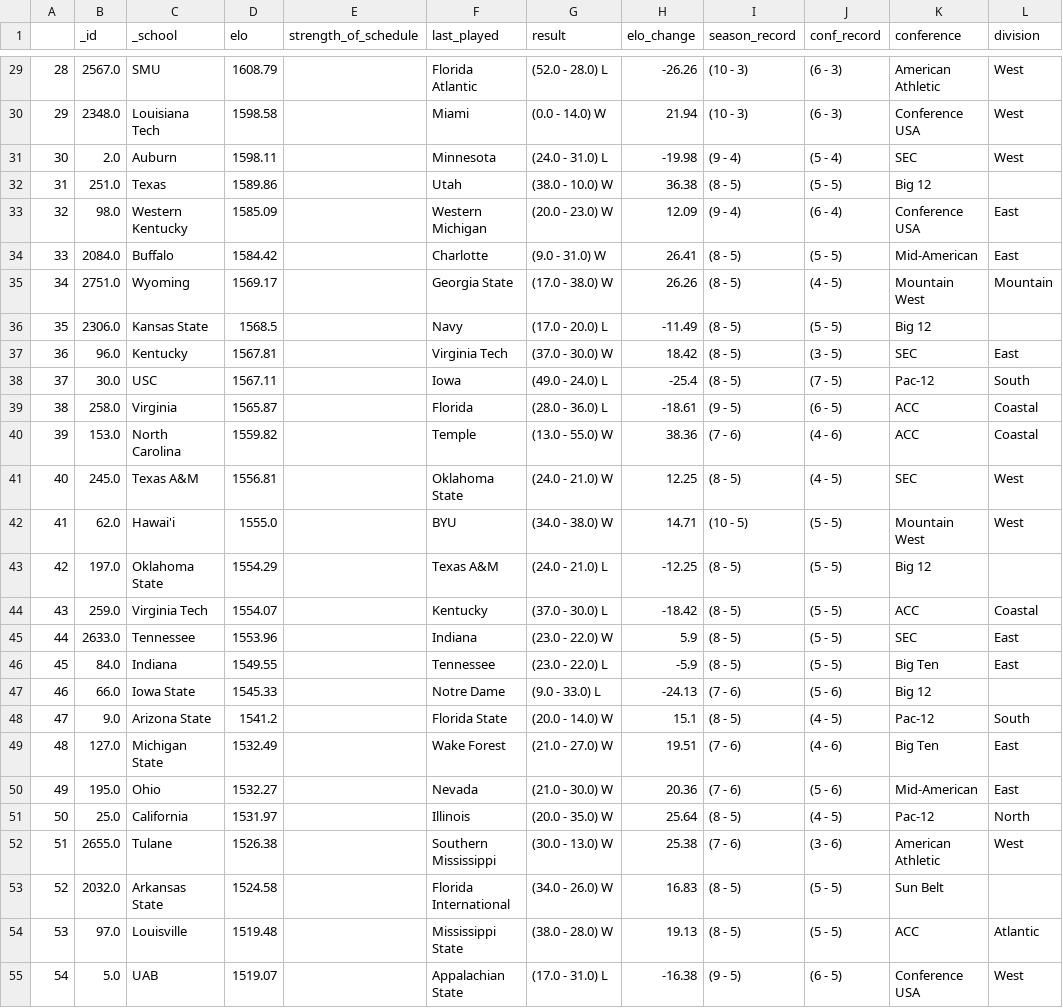
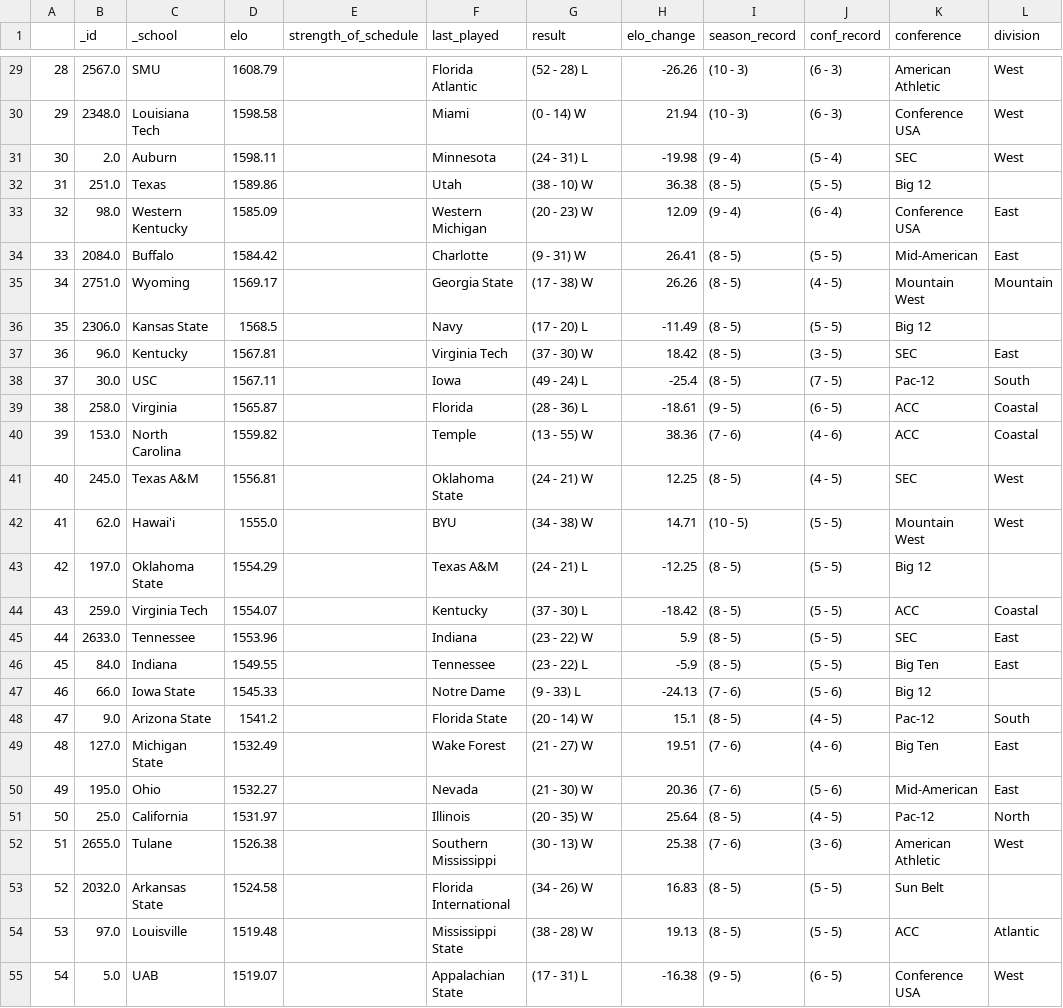
Before and after one commit to ChangedNameTo/CFBPoll, a CSV file: processed_teams.csv, drawn as a sheet; only a part is shown, gaps mark what is left out; the diff covers the shown part only.

```diff
--- a/processed_teams.csv
+++ b/processed_teams.csv
@@ -29,27 +29,27 @@
-28,2567.0,SMU,1608.79,,Florida Atlantic,(52.0 - 28.0) L,-26.26,(10 - 3),(6 - 3),American Athletic,West
-29,2348.0,Louisiana Tech,1598.58,,Miami,(0.0 - 14.0) W,21.94,(10 - 3),(6 - 3),Conference USA,West
-30,2.0,Auburn,1598.11,,Minnesota,(24.0 - 31.0) L,-19.98,(9 - 4),(5 - 4),SEC,West
-31,251.0,Texas,1589.86,,Utah,(38.0 - 10.0) W,36.38,(8 - 5),(5 - 5),Big 12,
-32,98.0,Western Kentucky,1585.09,,Western Michigan,(20.0 - 23.0) W,12.09,(9 - 4),(6 - 4),Conference USA,East
-33,2084.0,Buffalo,1584.42,,Charlotte,(9.0 - 31.0) W,26.41,(8 - 5),(5 - 5),Mid-American,East
-34,2751.0,Wyoming,1569.17,,Georgia State,(17.0 - 38.0) W,26.26,(8 - 5),(4 - 5),Mountain West,Mountain
-35,2306.0,Kansas State,1568.5,,Navy,(17.0 - 20.0) L,-11.49,(8 - 5),(5 - 5),Big 12,
-36,96.0,Kentucky,1567.81,,Virginia Tech,(37.0 - 30.0) W,18.42,(8 - 5),(3 - 5),SEC,East
-37,30.0,USC,1567.11,,Iowa,(49.0 - 24.0) L,-25.4,(8 - 5),(7 - 5),Pac-12,South
-38,258.0,Virginia,1565.87,,Florida,(28.0 - 36.0) L,-18.61,(9 - 5),(6 - 5),ACC,Coastal
-39,153.0,North Carolina,1559.82,,Temple,(13.0 - 55.0) W,38.36,(7 - 6),(4 - 6),ACC,Coastal
-40,245.0,Texas A&M,1556.81,,Oklahoma State,(24.0 - 21.0) W,12.25,(8 - 5),(4 - 5),SEC,West
-41,62.0,Hawai'i,1555.0,,BYU,(34.0 - 38.0) W,14.71,(10 - 5),(5 - 5),Mountain West,West
-42,197.0,Oklahoma State,1554.29,,Texas A&M,(24.0 - 21.0) L,-12.25,(8 - 5),(5 - 5),Big 12,
-43,259.0,Virginia Tech,1554.07,,Kentucky,(37.0 - 30.0) L,-18.42,(8 - 5),(5 - 5),ACC,Coastal
-44,2633.0,Tennessee,1553.96,,Indiana,(23.0 - 22.0) W,5.9,(8 - 5),(5 - 5),SEC,East
-45,84.0,Indiana,1549.55,,Tennessee,(23.0 - 22.0) L,-5.9,(8 - 5),(5 - 5),Big Ten,East
-46,66.0,Iowa State,1545.33,,Notre Dame,(9.0 - 33.0) L,-24.13,(7 - 6),(5 - 6),Big 12,
-47,9.0,Arizona State,1541.2,,Florida State,(20.0 - 14.0) W,15.1,(8 - 5),(4 - 5),Pac-12,South
-48,127.0,Michigan State,1532.49,,Wake Forest,(21.0 - 27.0) W,19.51,(7 - 6),(4 - 6),Big Ten,East
-49,195.0,Ohio,1532.27,,Nevada,(21.0 - 30.0) W,20.36,(7 - 6),(5 - 6),Mid-American,East
-50,25.0,California,1531.97,,Illinois,(20.0 - 35.0) W,25.64,(8 - 5),(4 - 5),Pac-12,North
-51,2655.0,Tulane,1526.38,,Southern Mississippi,(30.0 - 13.0) W,25.38,(7 - 6),(3 - 6),American Athletic,West
-52,2032.0,Arkansas State,1524.58,,Florida International,(34.0 - 26.0) W,16.83,(8 - 5),(5 - 5),Sun Belt,
-53,97.0,Louisville,1519.48,,Mississippi State,(38.0 - 28.0) W,19.13,(8 - 5),(5 - 5),ACC,Atlantic
-54,5.0,UAB,1519.07,,Appalachian State,(17.0 - 31.0) L,-16.38,(9 - 5),(6 - 5),Conference USA,West
+28,2567.0,SMU,1608.79,,Florida Atlantic,(52 - 28) L,-26.26,(10 - 3),(6 - 3),American Athletic,West
+29,2348.0,Louisiana Tech,1598.58,,Miami,(0 - 14) W,21.94,(10 - 3),(6 - 3),Conference USA,West
+30,2.0,Auburn,1598.11,,Minnesota,(24 - 31) L,-19.98,(9 - 4),(5 - 4),SEC,West
+31,251.0,Texas,1589.86,,Utah,(38 - 10) W,36.38,(8 - 5),(5 - 5),Big 12,
+32,98.0,Western Kentucky,1585.09,,Western Michigan,(20 - 23) W,12.09,(9 - 4),(6 - 4),Conference USA,East
+33,2084.0,Buffalo,1584.42,,Charlotte,(9 - 31) W,26.41,(8 - 5),(5 - 5),Mid-American,East
+34,2751.0,Wyoming,1569.17,,Georgia State,(17 - 38) W,26.26,(8 - 5),(4 - 5),Mountain West,Mountain
+35,2306.0,Kansas State,1568.5,,Navy,(17 - 20) L,-11.49,(8 - 5),(5 - 5),Big 12,
+36,96.0,Kentucky,1567.81,,Virginia Tech,(37 - 30) W,18.42,(8 - 5),(3 - 5),SEC,East
+37,30.0,USC,1567.11,,Iowa,(49 - 24) L,-25.4,(8 - 5),(7 - 5),Pac-12,South
+38,258.0,Virginia,1565.87,,Florida,(28 - 36) L,-18.61,(9 - 5),(6 - 5),ACC,Coastal
+39,153.0,North Carolina,1559.82,,Temple,(13 - 55) W,38.36,(7 - 6),(4 - 6),ACC,Coastal
+40,245.0,Texas A&M,1556.81,,Oklahoma State,(24 - 21) W,12.25,(8 - 5),(4 - 5),SEC,West
+41,62.0,Hawai'i,1555.0,,BYU,(34 - 38) W,14.71,(10 - 5),(5 - 5),Mountain West,West
+42,197.0,Oklahoma State,1554.29,,Texas A&M,(24 - 21) L,-12.25,(8 - 5),(5 - 5),Big 12,
+43,259.0,Virginia Tech,1554.07,,Kentucky,(37 - 30) L,-18.42,(8 - 5),(5 - 5),ACC,Coastal
+44,2633.0,Tennessee,1553.96,,Indiana,(23 - 22) W,5.9,(8 - 5),(5 - 5),SEC,East
+45,84.0,Indiana,1549.55,,Tennessee,(23 - 22) L,-5.9,(8 - 5),(5 - 5),Big Ten,East
+46,66.0,Iowa State,1545.33,,Notre Dame,(9 - 33) L,-24.13,(7 - 6),(5 - 6),Big 12,
+47,9.0,Arizona State,1541.2,,Florida State,(20 - 14) W,15.1,(8 - 5),(4 - 5),Pac-12,South
+48,127.0,Michigan State,1532.49,,Wake Forest,(21 - 27) W,19.51,(7 - 6),(4 - 6),Big Ten,East
+49,195.0,Ohio,1532.27,,Nevada,(21 - 30) W,20.36,(7 - 6),(5 - 6),Mid-American,East
+50,25.0,California,1531.97,,Illinois,(20 - 35) W,25.64,(8 - 5),(4 - 5),Pac-12,North
+51,2655.0,Tulane,1526.38,,Southern Mississippi,(30 - 13) W,25.38,(7 - 6),(3 - 6),American Athletic,West
+52,2032.0,Arkansas State,1524.58,,Florida International,(34 - 26) W,16.83,(8 - 5),(5 - 5),Sun Belt,
+53,97.0,Louisville,1519.48,,Mississippi State,(38 - 28) W,19.13,(8 - 5),(5 - 5),ACC,Atlantic
+54,5.0,UAB,1519.07,,Appalachian State,(17 - 31) L,-16.38,(9 - 5),(6 - 5),Conference USA,West
```
Also changed, not shown: 103 edited cells elsewhere in this file, 2 other files.
